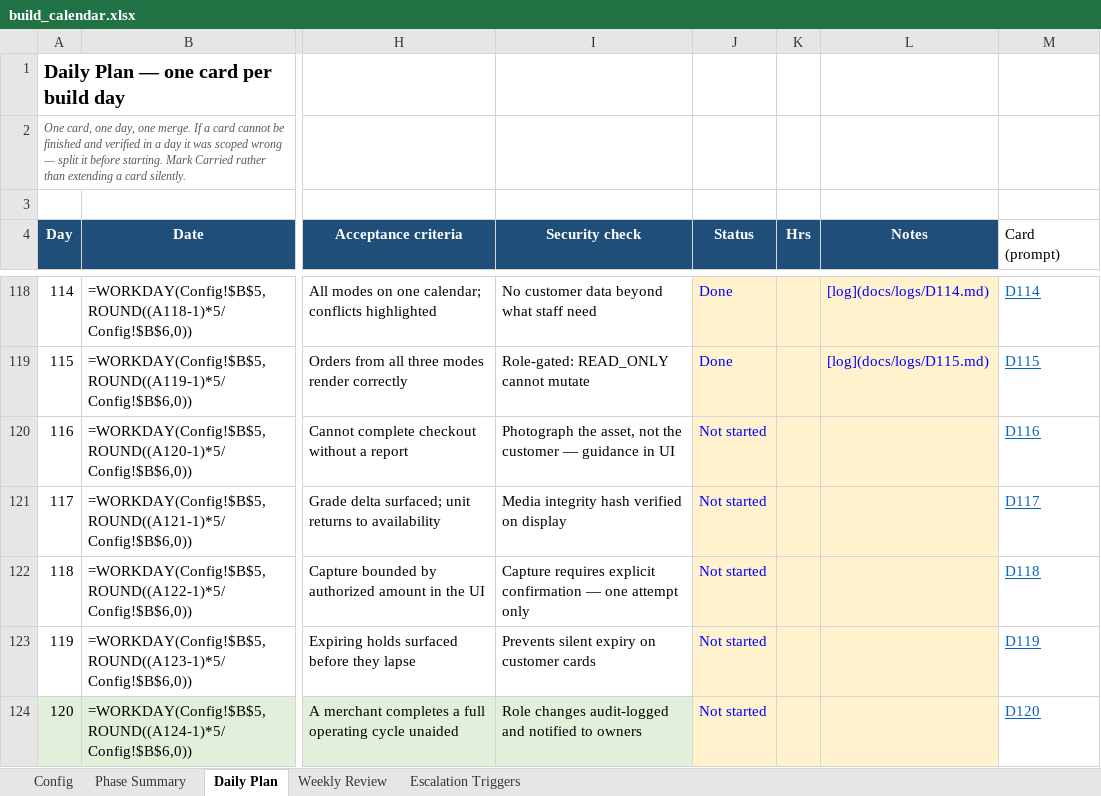
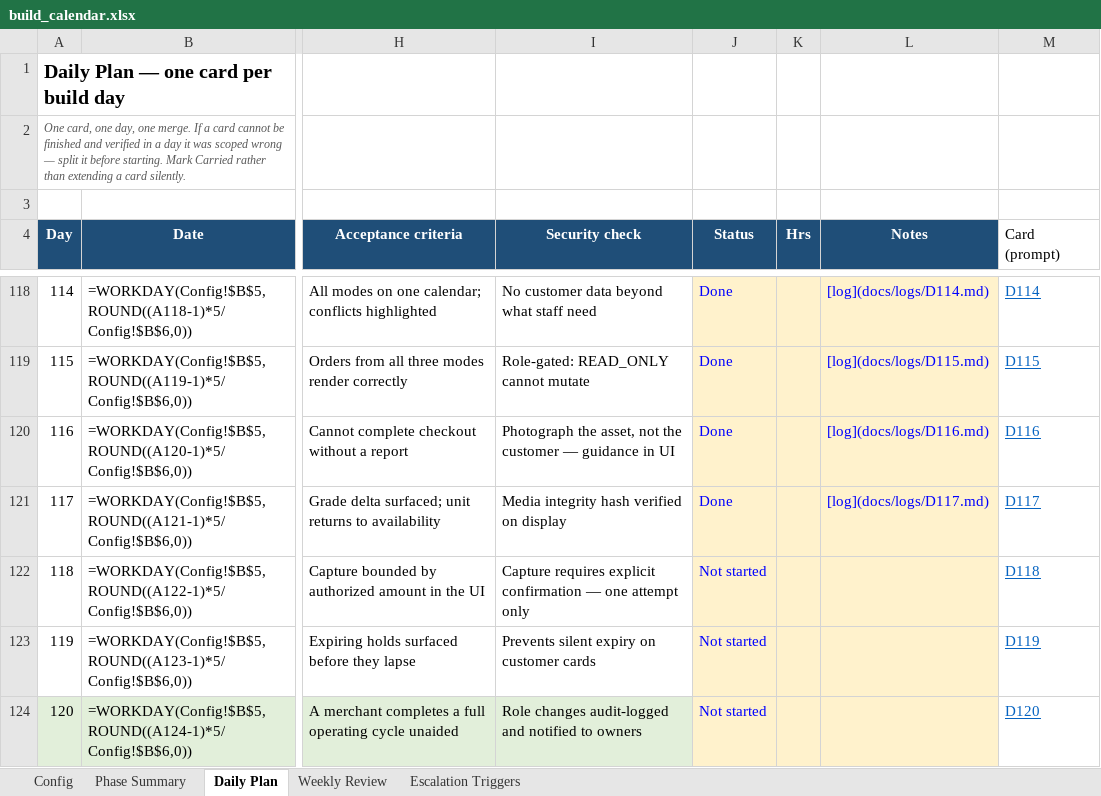
Before and after one commit to harley-bit/smb-commerce-os, an Excel workbook: docs/implementation_calendar/build_calendar.xlsx, sheet Daily Plan, drawn as a sheet; only a part is shown, gaps mark what is left out; values as stored, in another font and other column widths than the file's, no borders; formulas without a stored value are shown as written; the diff names each change by its address in the sheet, - before the commit and + after, or states it on an @@ line.

```diff
--- a/docs/implementation_calendar/build_calendar.xlsx (sheet Daily Plan)
+++ b/docs/implementation_calendar/build_calendar.xlsx (sheet Daily Plan)
-J120:J121 (Status): Not started
+J120:J121 (Status): Done
-L120 (Notes): (empty)
+L120 (Notes): [log](docs/logs/D116.md)
-L121 (Notes): (empty)
+L121 (Notes): [log](docs/logs/D117.md)
```
Also changed, not shown: 13 other files.
